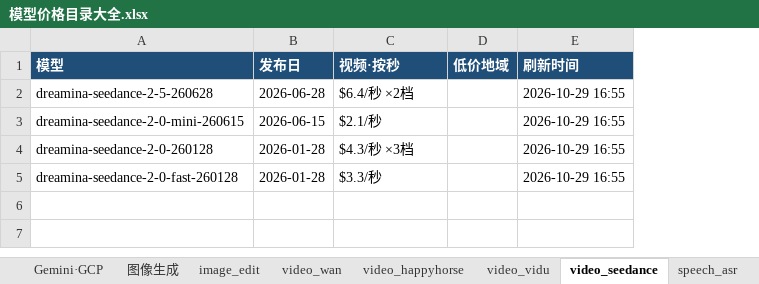
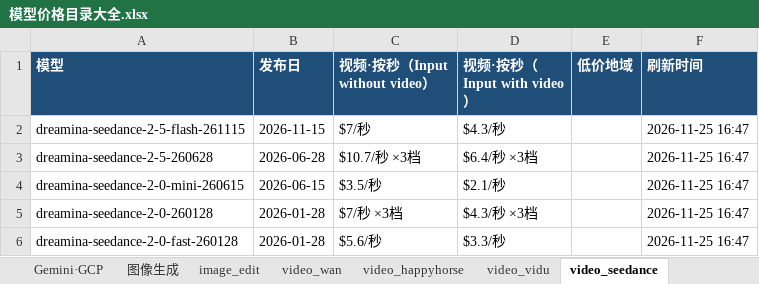
Before and after one commit to 2233h/model-price-catalog, an Excel workbook: 模型价格目录大全.xlsx, sheet video_seedance, drawn as a sheet; values as stored, in another font and other column widths than the file's, no borders; addresses are those after the commit; the diff names each change by its address in the sheet, - before the commit and + after, or states it on an @@ line.

```diff
--- a/模型价格目录大全.xlsx (sheet video_seedance)
+++ b/模型价格目录大全.xlsx (sheet video_seedance)
+column C (视频·按秒（Input without video）), rows 3-6: $10.7/秒 ×3档 | $3.5/秒 | $7/秒 ×3档 | $5.6/秒
-D1: 视频·按秒
+D1: 视频·按秒（Input with video）
+row 2: dreamina-seedance-2-5-flash-261115 | 2026-11-15 | $7/秒 | $4.3/秒 |  | 2026-11-25 16:47
-D3 (视频·按秒（Input with video）): $6.4/秒 ×2档
+D3 (视频·按秒（Input with video）): $6.4/秒 ×3档
-F3:F6 (刷新时间): 2026-10-29 16:55
+F3:F6 (刷新时间): 2026-11-25 16:47
```
Also changed, not shown: sheet 档位与地域明细, sheet Qwen文本, sheet Claude·AWS, sheet Seed豆包, sheet Kimi, sheet 图像生成, 19 more sheets, other sheet tabs, 6 other files.
